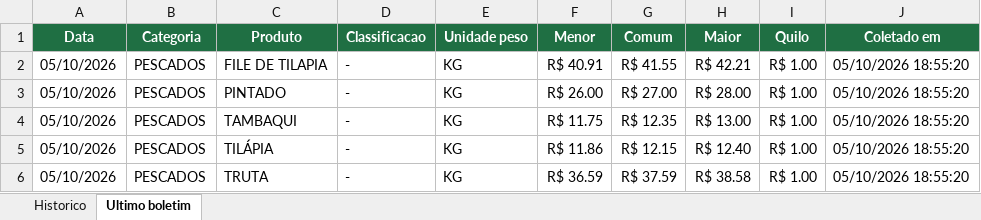
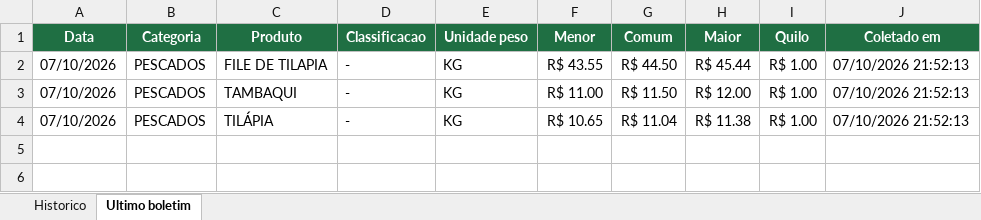
Before and after one commit to tbrena/robo-ceagesp, an Excel workbook: dados/cotacoes_pescado.xlsx, sheet Ultimo boletim, drawn as a sheet; values as stored, in another font and other column widths than the file's, no borders; removed rows and columns are numbered as before the commit, all else as after; the diff names each change by its address in the sheet, - before the commit and + after, or states it on an @@ line.

```diff
--- a/dados/cotacoes_pescado.xlsx (sheet Ultimo boletim)
+++ b/dados/cotacoes_pescado.xlsx (sheet Ultimo boletim)
-A2 (Data): 05/10/2026
+A2 (Data): 07/10/2026
-F2 (Menor): R$ 40.91
+F2 (Menor): R$ 43.55
-G2 (Comum): R$ 41.55
+G2 (Comum): R$ 44.50
-H2 (Maior): R$ 42.21
+H2 (Maior): R$ 45.44
-J2 (Coletado em): 05/10/2026 18:55:20
+J2 (Coletado em): 07/10/2026 21:52:13
-row 3: 05/10/2026 | PESCADOS | PINTADO | - | KG | R$ 26.00 | R$ 27.00 | R$ 28.00 | R$ 1.00 | 05/10/2026 18:55:20
-A3:A4 (Data): 05/10/2026
+A3:A4 (Data): 07/10/2026
-F3 (Menor): R$ 11.75
+F3 (Menor): R$ 11.00
-G3 (Comum): R$ 12.35
+G3 (Comum): R$ 11.50
-H3 (Maior): R$ 13.00
+H3 (Maior): R$ 12.00
-J3:J4 (Coletado em): 05/10/2026 18:55:20
+J3:J4 (Coletado em): 07/10/2026 21:52:13
-F4 (Menor): R$ 11.86
+F4 (Menor): R$ 10.65
-G4 (Comum): R$ 12.15
+G4 (Comum): R$ 11.04
-H4 (Maior): R$ 12.40
+H4 (Maior): R$ 11.38
-row 6: 05/10/2026 | PESCADOS | TRUTA | - | KG | R$ 36.59 | R$ 37.59 | R$ 38.58 | R$ 1.00 | 05/10/2026 18:55:20
```
Also changed, not shown: sheet Historico, 14 other files.
